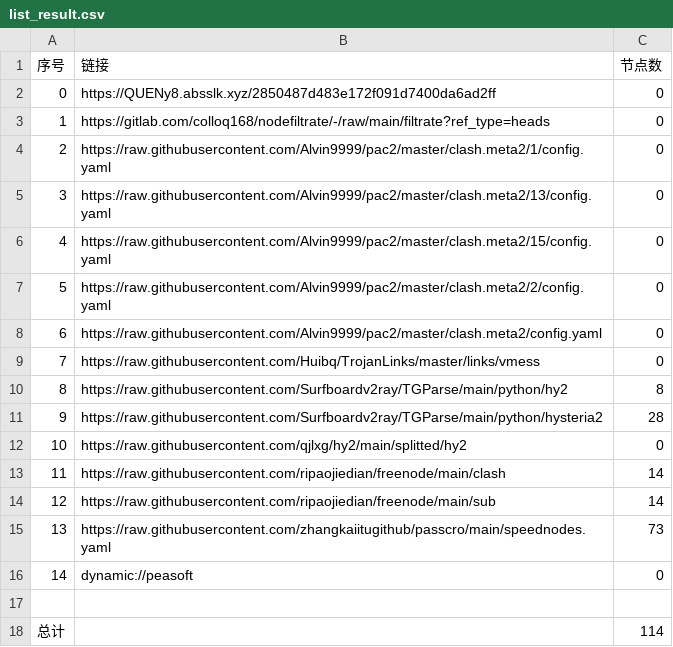
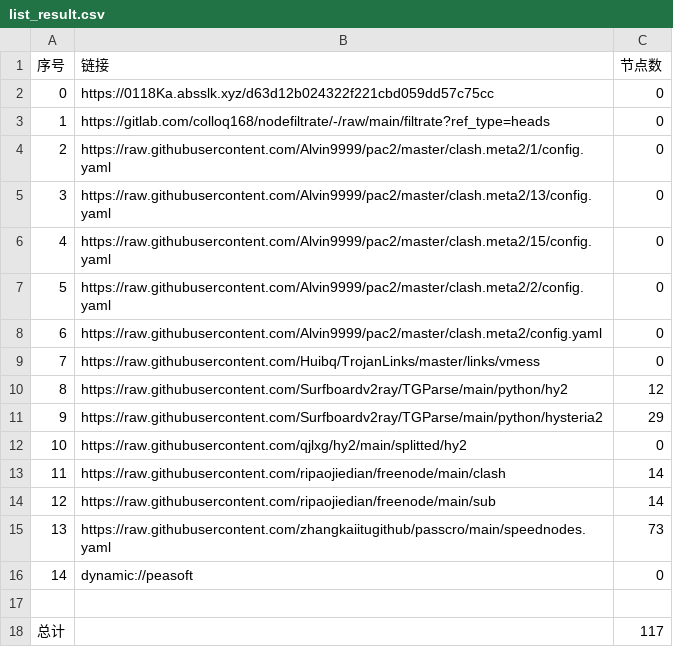
Before and after one commit to dalazhi/AutoMergePublicNodes, a CSV file: list_result.csv, drawn as a sheet.

```diff
--- a/list_result.csv
+++ b/list_result.csv
@@ -1,3 +1,3 @@
 序号,链接,节点数
-0,https://QUENy8.absslk.xyz/2850487d483e172f091d7400da6ad2ff,0
+0,https://0118Ka.absslk.xyz/d63d12b024322f221cbd059dd57c75cc,0
 1,https://gitlab.com/colloq168/nodefiltrate/-/raw/main/filtrate?ref_type=heads,0
@@ -9,4 +9,4 @@
 7,https://raw.githubusercontent.com/Huibq/TrojanLinks/master/links/vmess,0
-8,https://raw.githubusercontent.com/Surfboardv2ray/TGParse/main/python/hy2,8
-9,https://raw.githubusercontent.com/Surfboardv2ray/TGParse/main/python/hysteria2,28
+8,https://raw.githubusercontent.com/Surfboardv2ray/TGParse/main/python/hy2,12
+9,https://raw.githubusercontent.com/Surfboardv2ray/TGParse/main/python/hysteria2,29
 10,https://raw.githubusercontent.com/qjlxg/hy2/main/splitted/hy2,0
@@ -17,2 +17,2 @@
 
-总计,,114
+总计,,117
```
Also changed, not shown: 8 other files.
